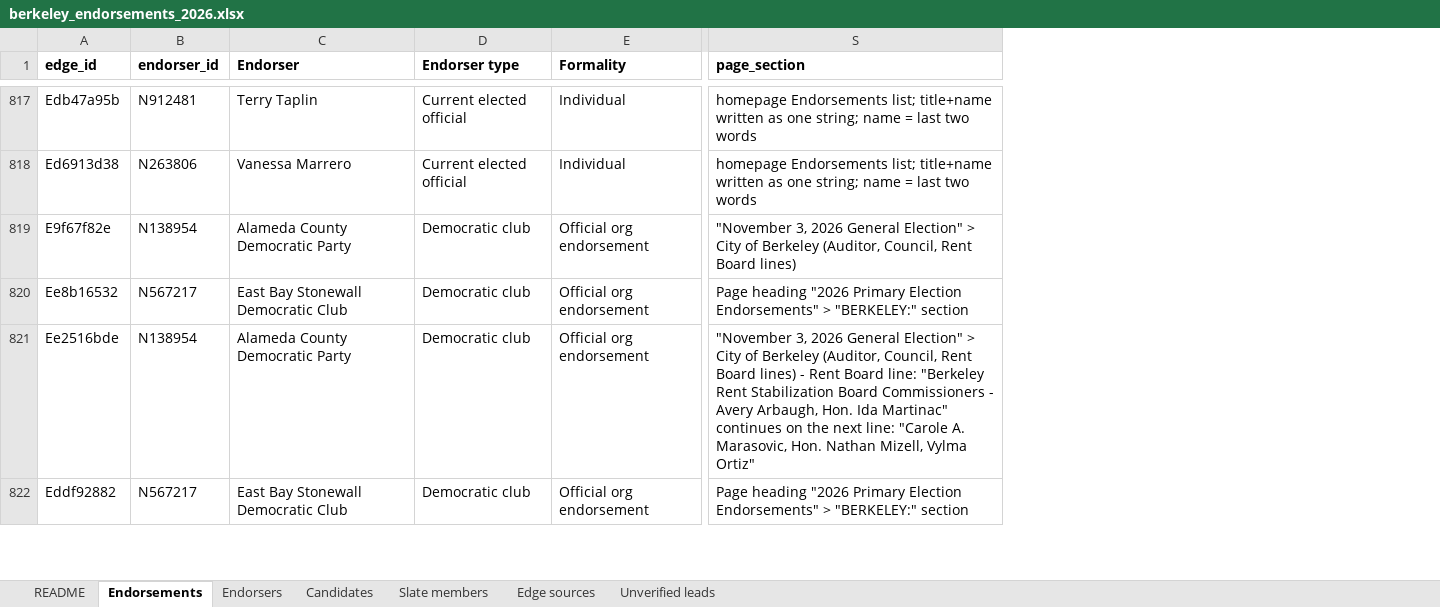
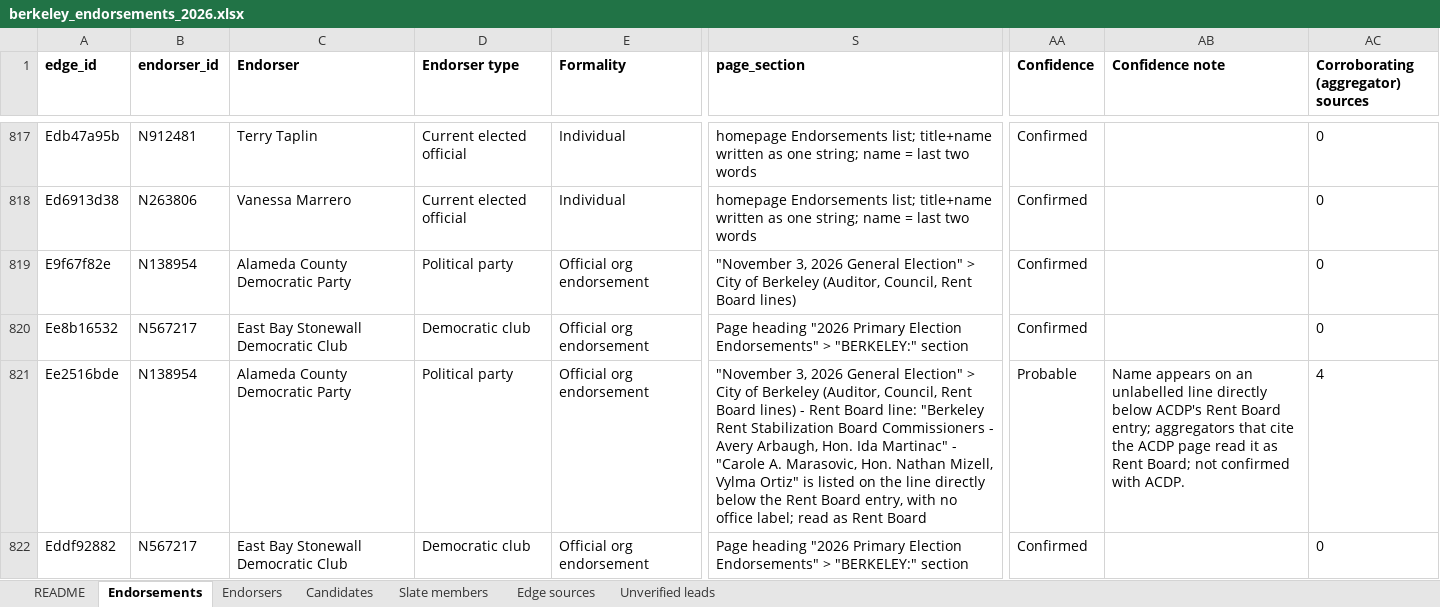
Before and after one commit to rexheng/nganalysis, an Excel workbook: public/data/berkeley_endorsements_2026.xlsx, sheet Endorsements, drawn as a sheet; only a part is shown, gaps mark what is left out; values as stored, in another font and other column widths than the file's, no borders; the diff covers the shown part only; the diff names each change by its address in the sheet, - before the commit and + after, or states it on an @@ line.

Commit message:
Round 3: robust 5x1000 Louvain coalitions, slate-overlap headline, probable-edge handling (v7 data), labels, mobile, a11y

```diff
--- a/public/data/berkeley_endorsements_2026.xlsx (sheet Endorsements)
+++ b/public/data/berkeley_endorsements_2026.xlsx (sheet Endorsements)
+column AA (Confidence), rows 817-822: Confirmed | Confirmed | Confirmed | Confirmed | Probable | Confirmed
+column AB (Confidence note), row 821: Name appears on an unlabelled line directly below ACDP's Rent Board entry; aggregators that cite the ACDP page read it as Rent Board; not confirmed with ACDP.
+column AC, row 1: Corroborating (aggregator) sources; rows 817-822: 0 | 0 | 0 | 0 | 4 | 0
-D819 (Endorser type): Democratic club
+D819 (Endorser type): Political party
-D821 (Endorser type): Democratic club
+D821 (Endorser type): Political party
-S821 (page_section): …Ida Martinac" continues on the next line: "Carole A. Marasovic, Hon. Nathan Mizell, Vylma Ortiz"
+S821 (page_section): …Ida Martinac" - "Carole A. Marasovic, Hon. Nathan Mizell, Vylma Ortiz" is listed on the line directly below the Rent Board entry, with no office label; read as Rent Board
```
Also changed, not shown: 29 edited cells elsewhere in this sheet, sheet Edge sources, sheet Endorsers, sheet Unverified leads, sheet README, sheet Candidates, 20 other files.
